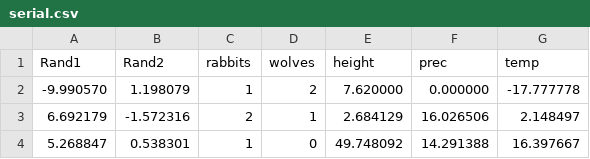
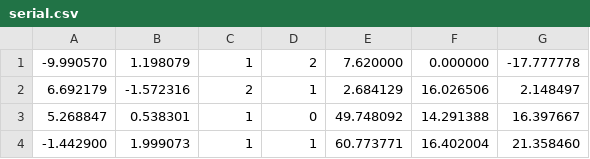
Before and after one commit to mk797/CS575-Parallel-programming, a CSV file: project02_Functional_decomposition/serial.csv, drawn as a sheet; only a part is shown; the shorter side is filled out with more unchanged rows.

```diff
--- a/project02_Functional_decomposition/serial.csv
+++ b/project02_Functional_decomposition/serial.csv
@@ -1,2 +1 @@
-Rand1, Rand2, rabbits,wolves,height, prec, temp
 -9.990570,1.198079,1,2,7.620000,0.000000,-17.777778
```
Also changed, not shown: 2 other files.
